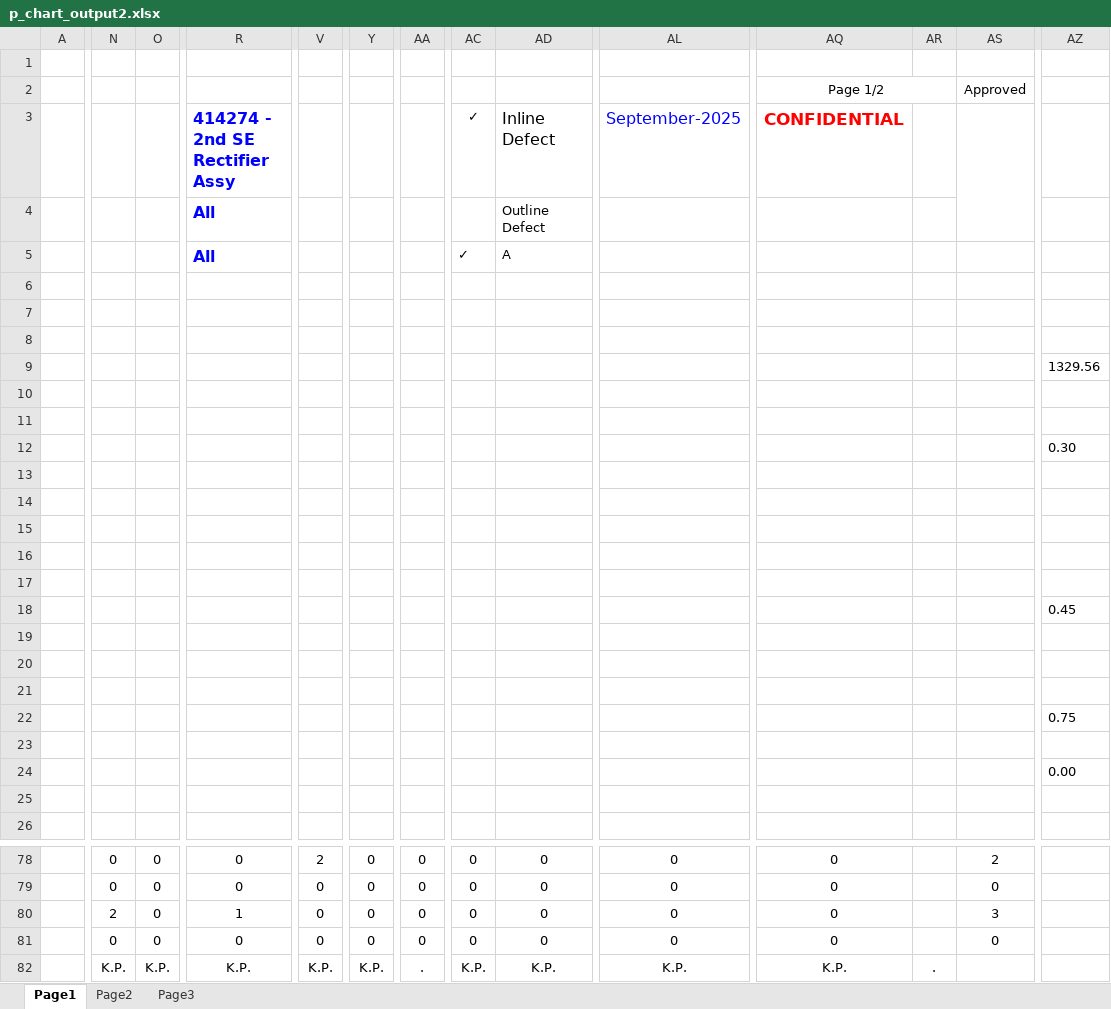
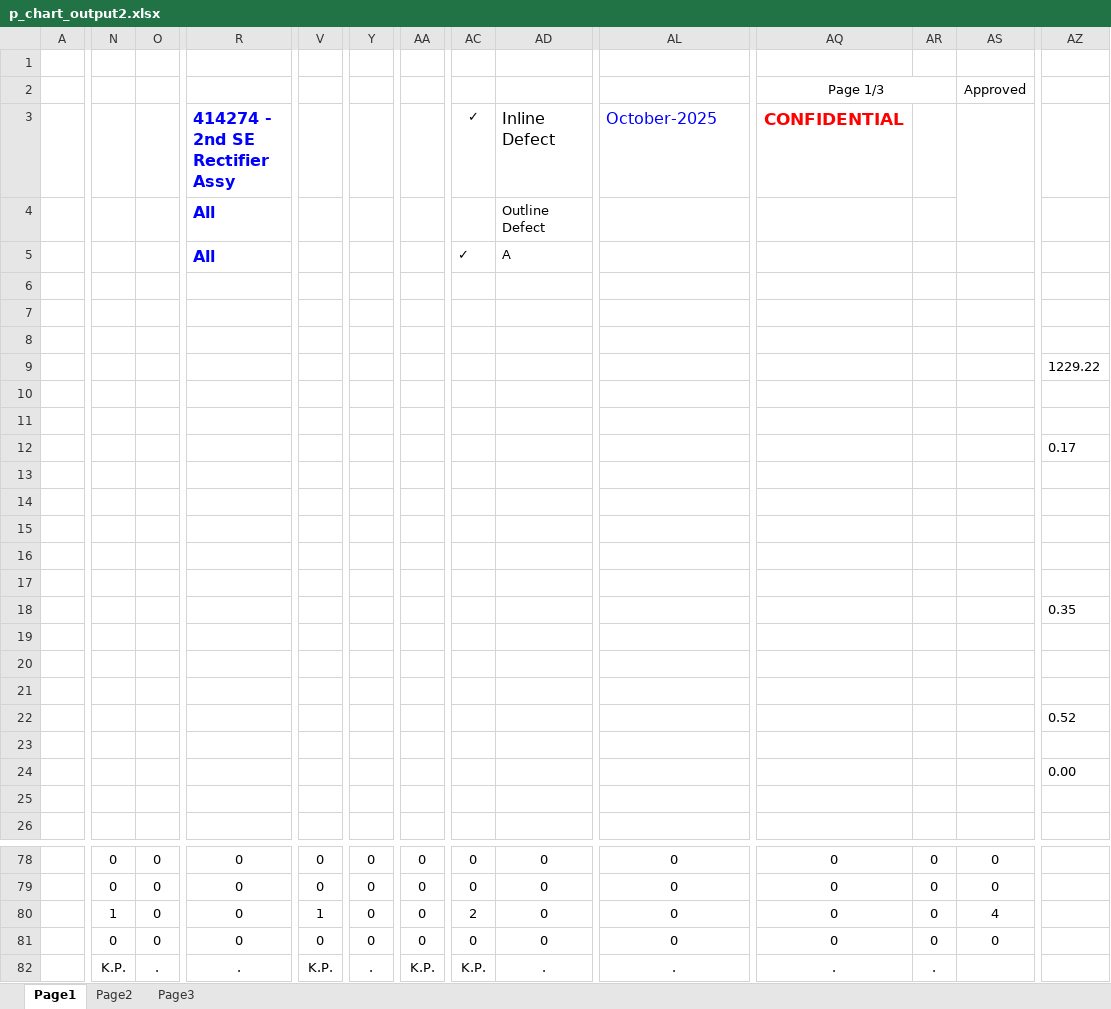
Before and after one commit to thebumpkspb/defect_control, an Excel workbook: backend/app/utils/export_p_chart/p_chart_output2.xlsx, sheet Page1, drawn as a sheet; only a part is shown, gaps mark what is left out; values as stored, in another font and other column widths than the file's, no borders; charts and pictures not drawn; the diff covers the shown part only; the diff names each change by its address in the sheet, - before the commit and + after, or states it on an @@ line.

```diff
--- a/backend/app/utils/export_p_chart/p_chart_output2.xlsx (sheet Page1)
+++ b/backend/app/utils/export_p_chart/p_chart_output2.xlsx (sheet Page1)
-AQ2: Page 1/2
+AQ2: Page 1/3
-AL3: September-2025
+AL3: October-2025
-AZ9: 1329.56
+AZ9: 1229.22
-AZ12: 0.30
+AZ12: 0.17
-AZ18: 0.45
+AZ18: 0.35
-AZ22: 0.75
+AZ22: 0.52
-V78: 2
+V78: 0
-AR78:AR81: (empty)
+AR78:AR81: 0
-AS78: 2
+AS78: 0
-N80: 2
+N80: 1
-R80: 1
+R80: 0
-V80: 0
+V80: 1
-AC80: 0
+AC80: 2
-AS80: 3
+AS80: 4
-O82: K.P.
+O82: .
-R82: K.P.
+R82: .
-Y82: K.P.
+Y82: .
-AA82: .
+AA82: K.P.
-AD82: K.P.
+AD82: .
-AL82: K.P.
+AL82: .
-AQ82: K.P.
+AQ82: .
```
Also changed, not shown: 5 added rows, 5 removed rows and 92 edited cells elsewhere in this sheet, sheet Page2, sheet Page3, charts or pictures, 13 other files.
